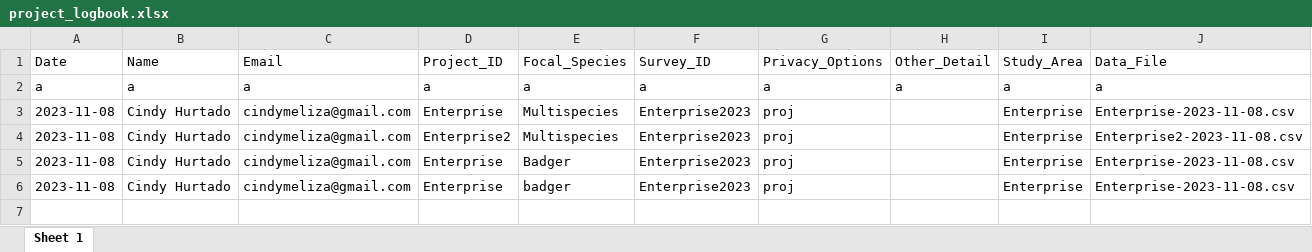
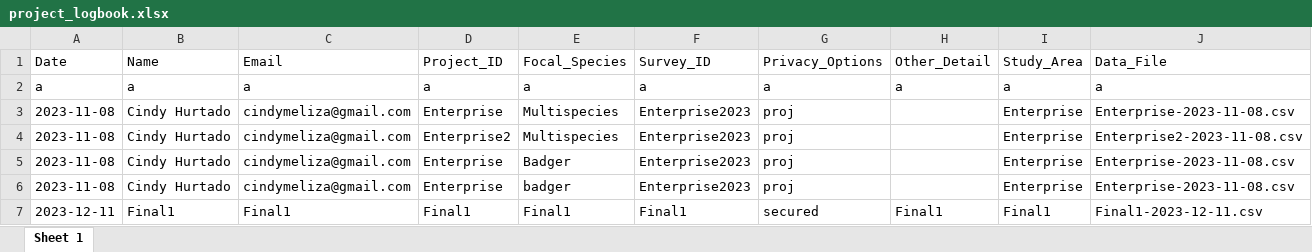
Before and after one commit to chrispmad/mdm_form_submission, an Excel workbook: app/www/project_logbook.xlsx, sheet Sheet 1, drawn as a sheet; values as stored, in another font and other column widths than the file's, no borders; the diff names each change by its address in the sheet, - before the commit and + after, or states it on an @@ line.

```diff
--- a/app/www/project_logbook.xlsx (sheet Sheet 1)
+++ b/app/www/project_logbook.xlsx (sheet Sheet 1)
+row 7: 2023-12-11 | Final1 | Final1 | Final1 | Final1 | Final1 | secured | Final1 | Final1 | Final1-2023-12-11.csv
```
Also changed, not shown: 6 other files.
